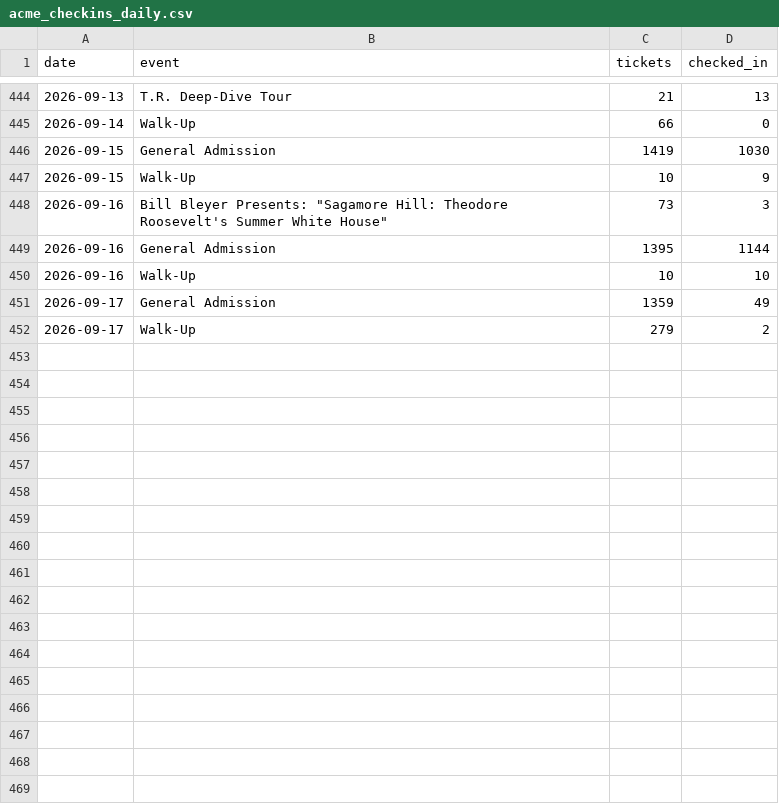
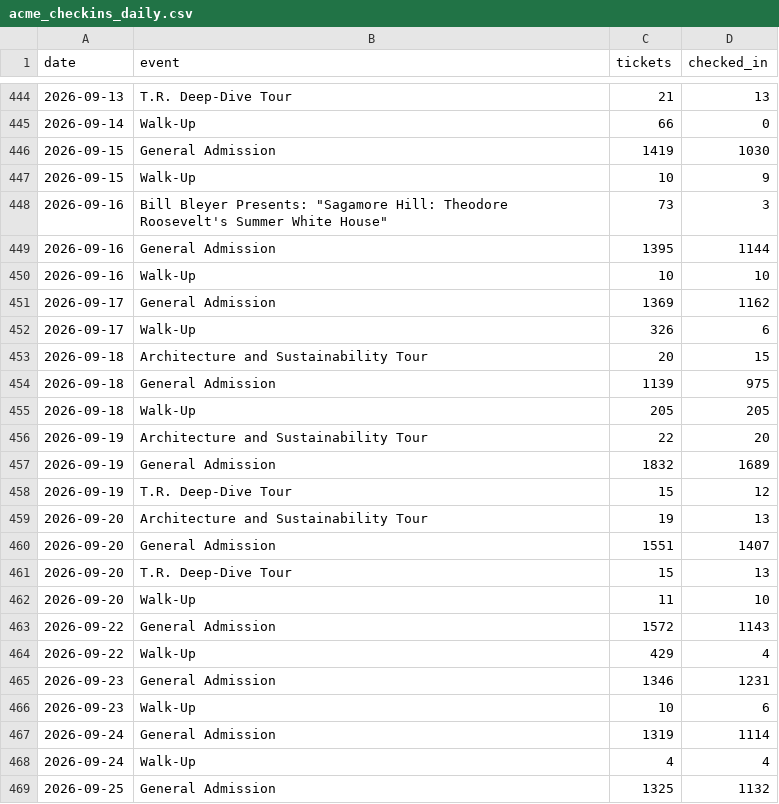
Before and after one commit to Theodore-Roosevelt-Presidential-Library/TourismData, a CSV file: data/acme_checkins_daily.csv, drawn as a sheet; only a part is shown, gaps mark what is left out; the diff covers the shown part only.

```diff
--- a/data/acme_checkins_daily.csv
+++ b/data/acme_checkins_daily.csv
@@ -450,3 +450,20 @@ date,event,tickets,checked_in
 2026-09-16,Walk-Up,10,10
-2026-09-17,General Admission,1359,49
-2026-09-17,Walk-Up,279,2
+2026-09-17,General Admission,1369,1162
+2026-09-17,Walk-Up,326,6
+2026-09-18,Architecture and Sustainability Tour,20,15
+2026-09-18,General Admission,1139,975
+2026-09-18,Walk-Up,205,205
+2026-09-19,Architecture and Sustainability Tour,22,20
+2026-09-19,General Admission,1832,1689
+2026-09-19,T.R. Deep-Dive Tour,15,12
+2026-09-20,Architecture and Sustainability Tour,19,13
+2026-09-20,General Admission,1551,1407
+2026-09-20,T.R. Deep-Dive Tour,15,13
+2026-09-20,Walk-Up,11,10
+2026-09-22,General Admission,1572,1143
+2026-09-22,Walk-Up,429,4
+2026-09-23,General Admission,1346,1231
+2026-09-23,Walk-Up,10,6
+2026-09-24,General Admission,1319,1114
+2026-09-24,Walk-Up,4,4
+2026-09-25,General Admission,1325,1132
```
Also changed, not shown: 22 added rows and 2 edited cells elsewhere in this file, data/acme_origin_monthly.csv, docs/data/acme_checkins_daily.csv, 9 other files.
